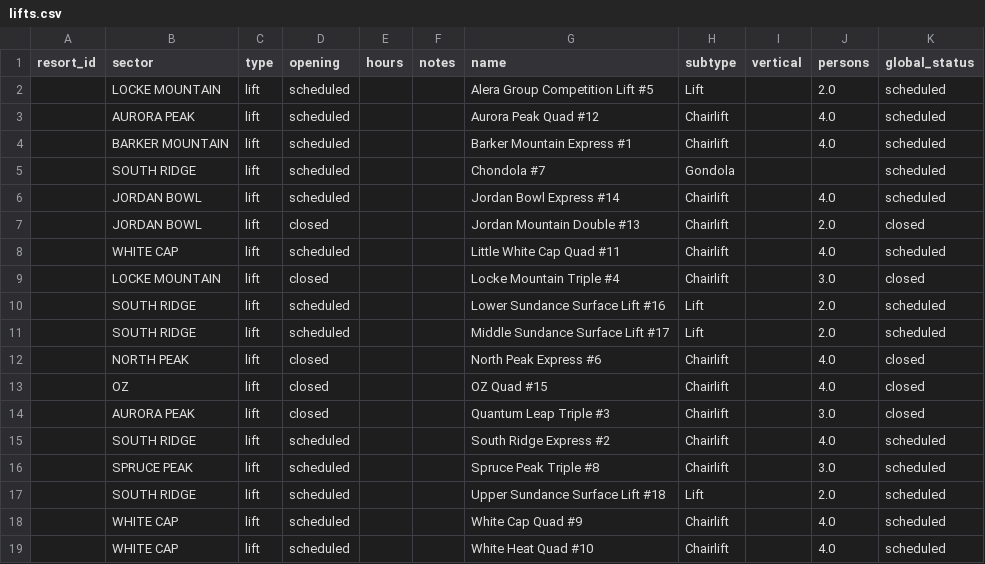
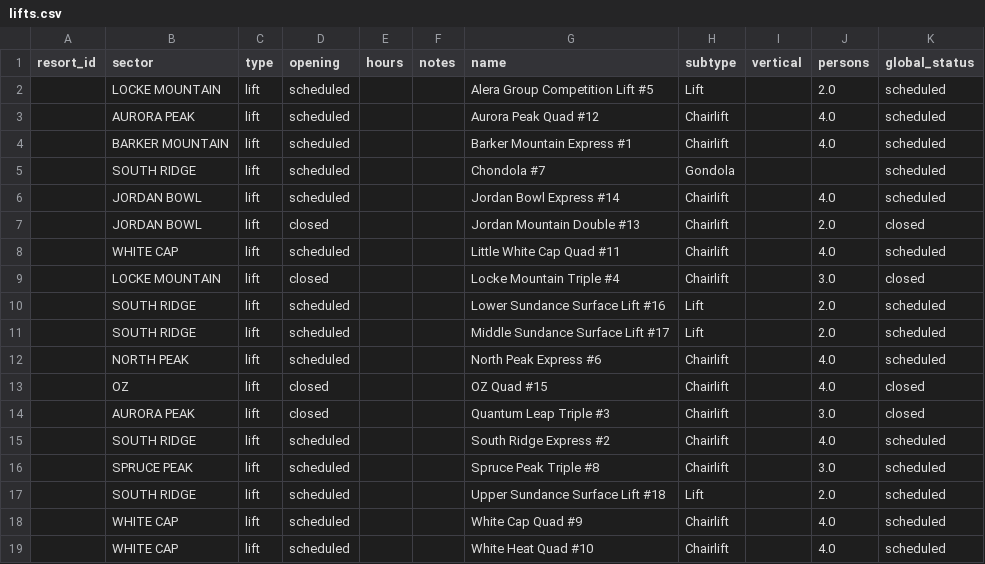
Before and after one commit to abkfenris/SundayRiverConditions, a CSV file: lifts.csv, drawn as a sheet.

```diff
--- a/lifts.csv
+++ b/lifts.csv
@@ -11,3 +11,3 @@ resort_id,sector,type,opening,hours,notes,name,subtype,vertical,persons,global_s
 ,SOUTH RIDGE,lift,scheduled,,,Middle Sundance Surface Lift #17,Lift,,2.0,scheduled
-,NORTH PEAK,lift,closed,,,North Peak Express #6,Chairlift,,4.0,closed
+,NORTH PEAK,lift,scheduled,,,North Peak Express #6,Chairlift,,4.0,scheduled
 ,OZ,lift,closed,,,OZ Quad #15,Chairlift,,4.0,closed
```
Also changed, not shown: trails.csv, 1 other file.
